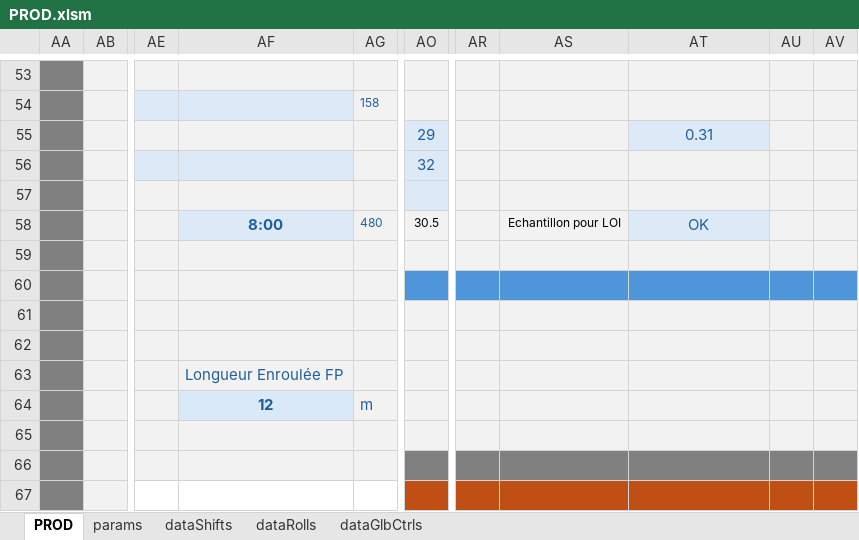
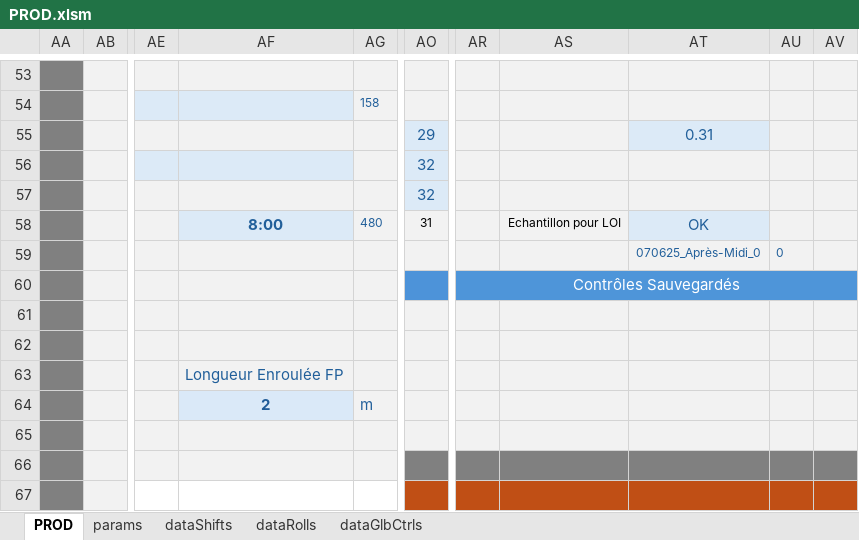
Before and after one commit to NicoWithManyO/Ligne-G, an Excel workbook: PROD.xlsm, sheet PROD, drawn as a sheet; only a part is shown, gaps mark what is left out; values as stored, in another font and other column widths than the file's, no borders; charts and pictures and conditional formats not drawn; the diff covers the shown part only; the diff names each change by its address in the sheet, - before the commit and + after, or states it on an @@ line.

```diff
--- a/PROD.xlsm (sheet PROD)
+++ b/PROD.xlsm (sheet PROD)
-AO57: (empty)
+AO57: 32
-AO58: 30.5
+AO58: 31
-AT59: (empty)
+AT59: 070625_Après-Midi_0
-AU59: (empty)
+AU59: 0
-AR60: (empty)
+AR60: Contrôles Sauvegardés
+AR60:AV60 merged
-AF64: 12
+AF64: 2
```
Also changed, not shown: 6 added rows and 6 removed rows elsewhere in this sheet, sheet dataGlbCtrls, charts or pictures, 3 other files.
